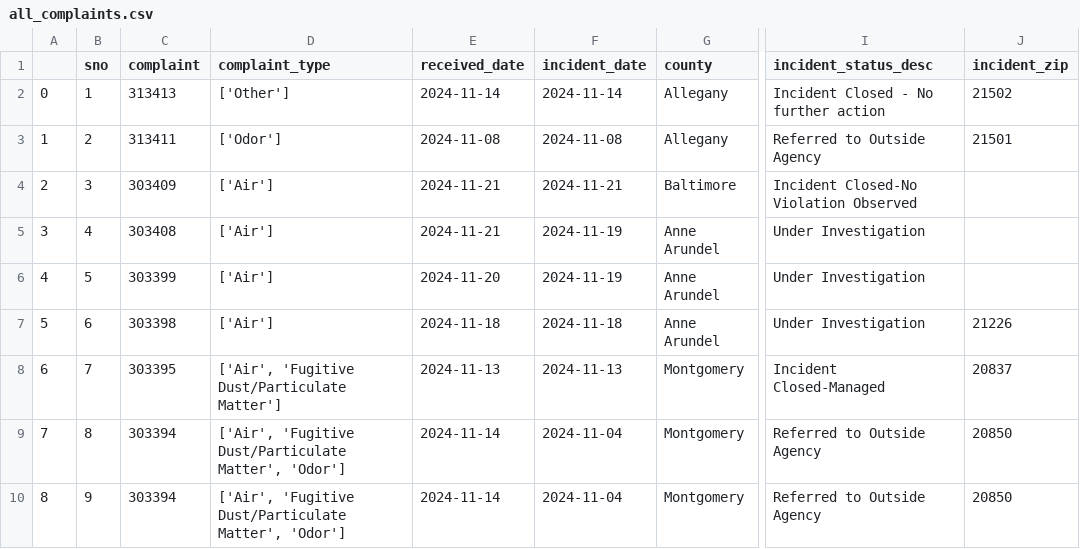
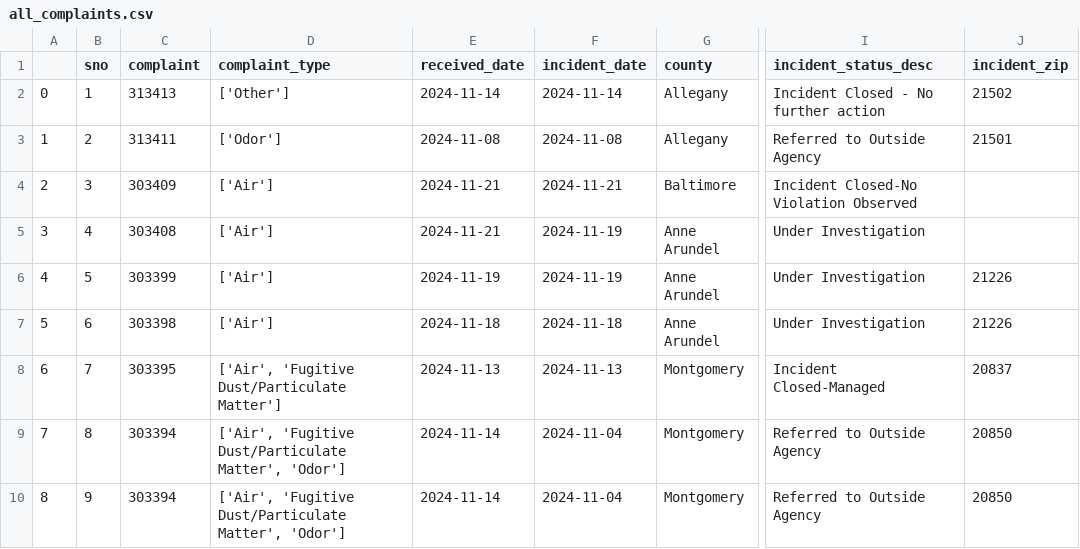
Before and after one commit to grantschwab/automate-data-pipelines-nicar-2024, a CSV file: exported_data/all_complaints.csv, drawn as a sheet; only a part is shown, gaps mark what is left out; the diff names each change by its address in the sheet, - before the commit and + after, or states it on an @@ line.

Commit message:
Automated commit from GitHub Actions

```diff
--- a/exported_data/all_complaints.csv
+++ b/exported_data/all_complaints.csv
-E6 (received_date): 2024-11-20
+E6 (received_date): 2024-11-19
-J6 (incident_zip): (empty)
+J6 (incident_zip): 21226
```
